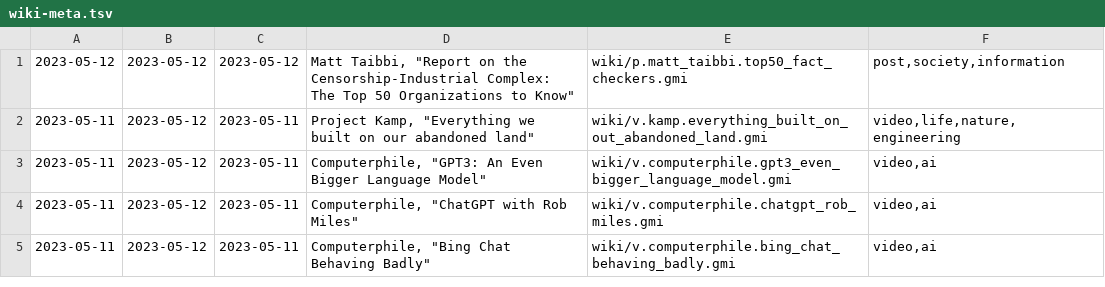
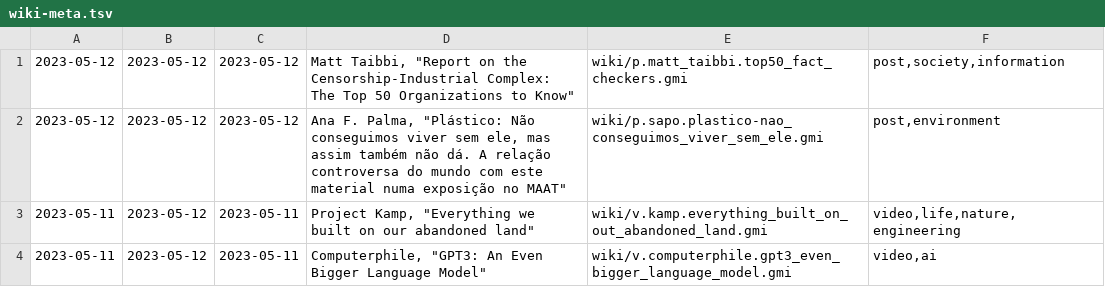
Before and after one commit to siiky/siiky.github.io, a TSV file: wiki-meta.tsv, drawn as a sheet; only a part is shown; the shorter side is filled out with more unchanged rows; the diff names each change by its address in the sheet, - before the commit and + after, or states it on an @@ line.

Commit message:
Update reclog & tinylog, add wiki page

```diff
--- a/wiki-meta.tsv
+++ b/wiki-meta.tsv
+row 2: 2023-05-12 | 2023-05-12 | 2023-05-12 | Ana F. Palma, "Plástico: Não conseguimos viver sem ele, mas assim também não dá. A relação controversa do mundo com este material numa exposição no MAAT" | wiki/p.sapo.plastico-nao_conseguimos_viver_sem_ele.gmi | post,environment
```
Also changed, not shown: 21 other files.
